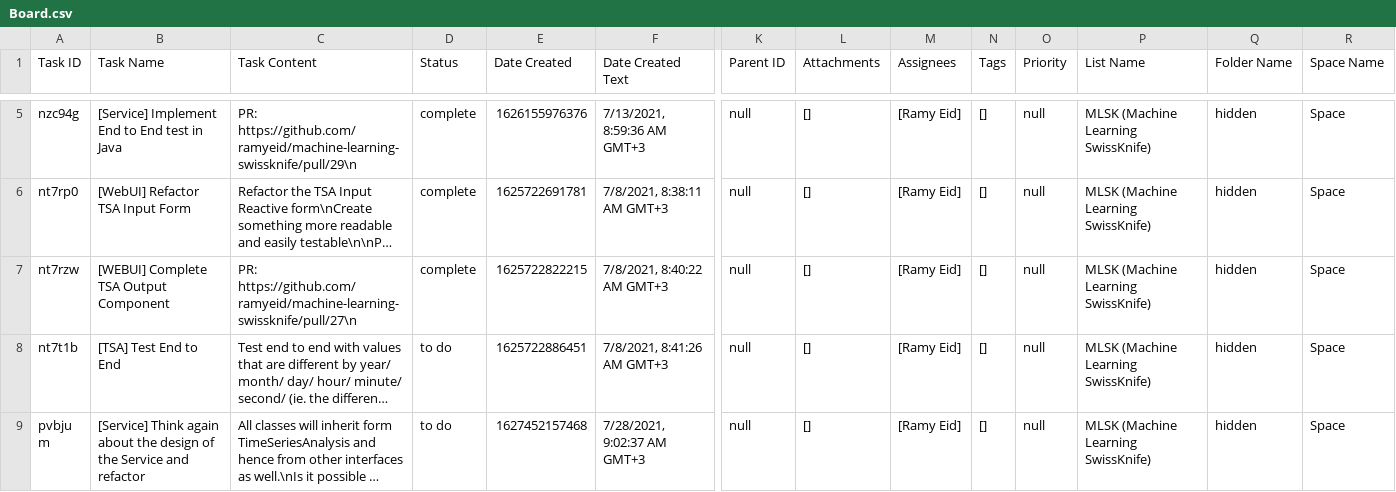
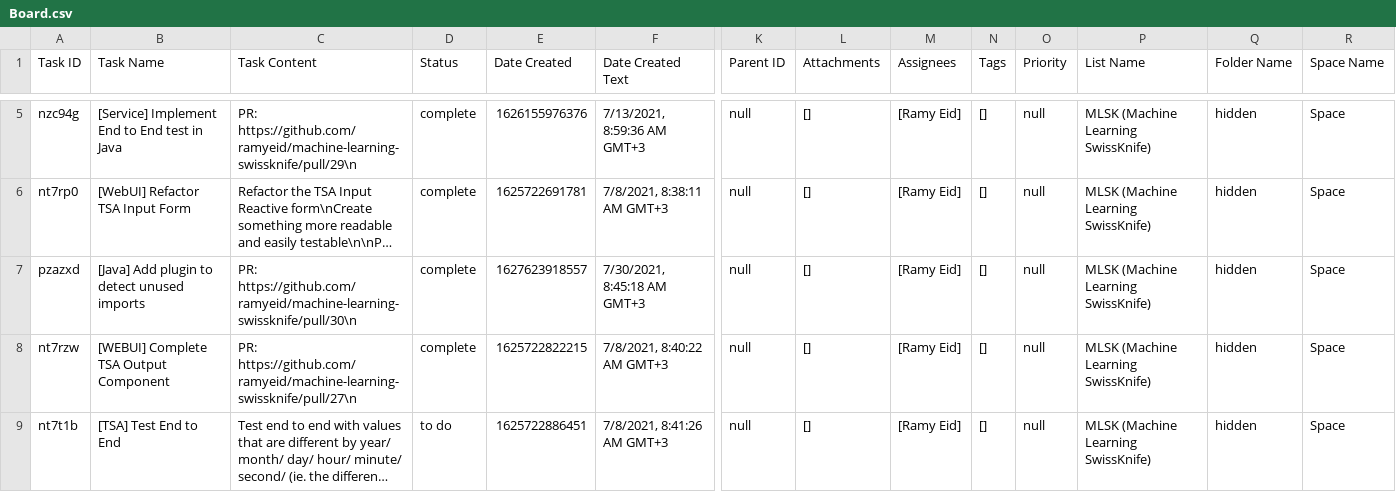
Before and after one commit to ramyeid/mlsk, a CSV file: Board.csv, drawn as a sheet; only a part is shown, gaps mark what is left out; the shorter side is filled out with more unchanged rows; long unchanged cells end in …; rows hold the shown columns only; the diff names each change by its address in the sheet, - before the commit and + after, or states it on an @@ line.

Commit message:
[Java] Add DependencyManagement & Maven Dependency Plugin

```diff
--- a/Board.csv
+++ b/Board.csv
+row 7: pzazxd | [Java] Add plugin to detect unused imports | PR: https://github.com/ramyeid/machine-learning-swissknife/pull/30\n | complete | 1627623918557 | 7/30/2021, 8:45:18 AM GMT+3 | null | [] | [Ramy Eid] | [] | null | MLSK (Machine Learning SwissKnife) | hidden | Space
```
Also changed, not shown: 13 other files.
